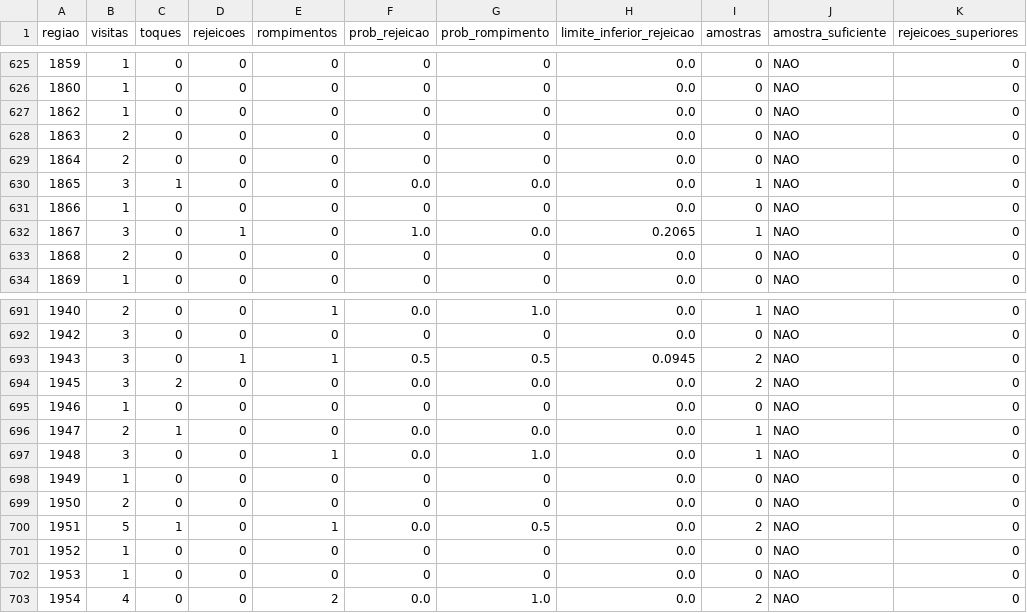
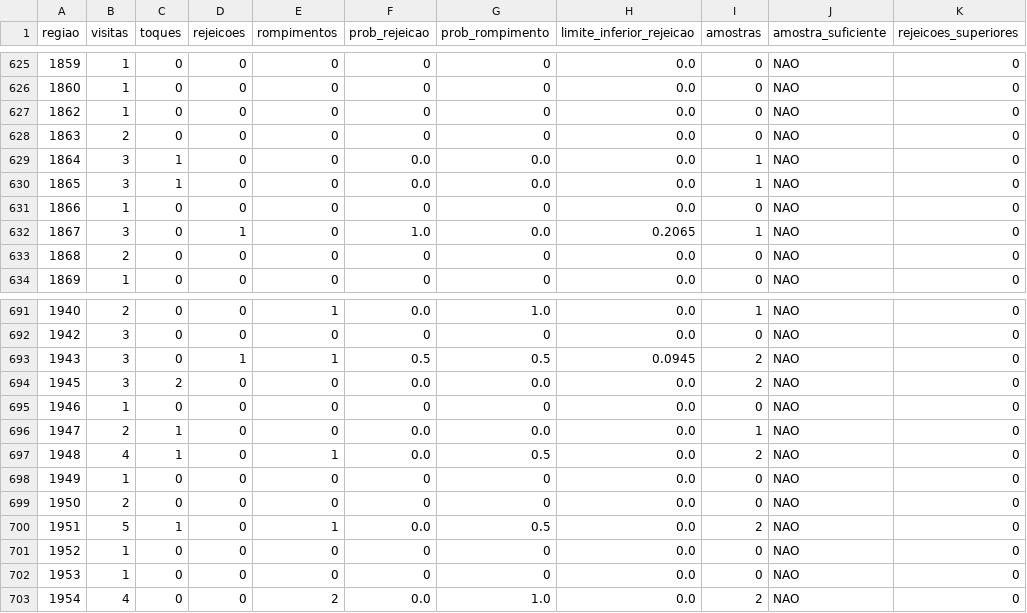
Before and after one commit to loucoparasempre00-ship-it/xauusd-bot-v2-, a CSV file: data/estatisticas_regioes_m5.csv, drawn as a sheet; only a part is shown, gaps mark what is left out; the diff covers the shown part only; the diff names each change by its address in the sheet, - before the commit and + after, or states it on an @@ line.

```diff
--- a/data/estatisticas_regioes_m5.csv
+++ b/data/estatisticas_regioes_m5.csv
-B629 (visitas): 2
+B629 (visitas): 3
-C629 (toques): 0
+C629 (toques): 1
-F629 (prob_rejeicao): 0
+F629 (prob_rejeicao): 0.0
-G629 (prob_rompimento): 0
+G629 (prob_rompimento): 0.0
-I629 (amostras): 0
+I629 (amostras): 1
-B697 (visitas): 3
+B697 (visitas): 4
-C697 (toques): 0
+C697 (toques): 1
-G697 (prob_rompimento): 1.0
+G697 (prob_rompimento): 0.5
-I697 (amostras): 1
+I697 (amostras): 2
```
Also changed, not shown: 33 edited cells elsewhere in this file, data/eventos_bordas_m5.csv, data/relatorio_geral_tabuleiro_m5.csv, 5 other files.
